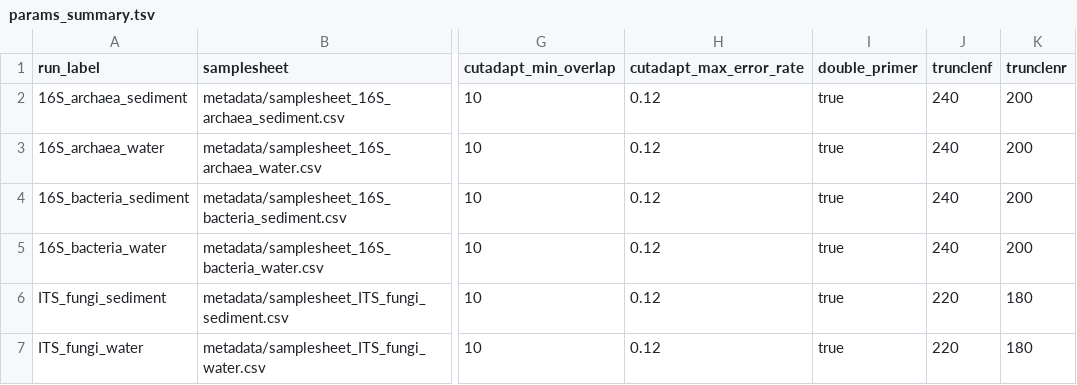
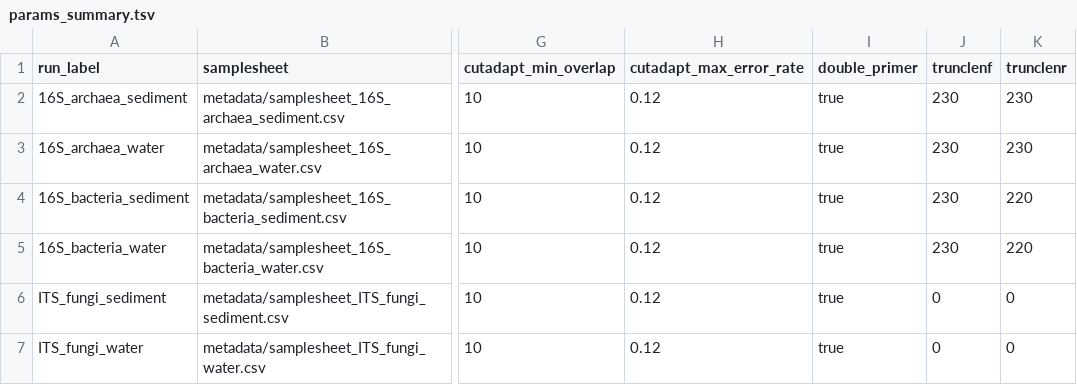
Before and after one commit to OvADN2347/ecotourism-microbiome, a TSV file: nfcore/params/params_summary.tsv, drawn as a sheet; only a part is shown, gaps mark what is left out; the diff names each change by its address in the sheet, - before the commit and + after, or states it on an @@ line.

Commit message:
Modify trunclenf and trunclenr parameters in params_summary
Updated trunclenf and trunclenr values for multiple samples.

```diff
--- a/nfcore/params/params_summary.tsv
+++ b/nfcore/params/params_summary.tsv
-J2:J5 (trunclenf): 240
+J2:J5 (trunclenf): 230
-K2:K3 (trunclenr): 200
+K2:K3 (trunclenr): 230
-K4:K5 (trunclenr): 200
+K4:K5 (trunclenr): 220
-J6:J7 (trunclenf): 220
+J6:J7 (trunclenf): 0
-K6:K7 (trunclenr): 180
+K6:K7 (trunclenr): 0
```
